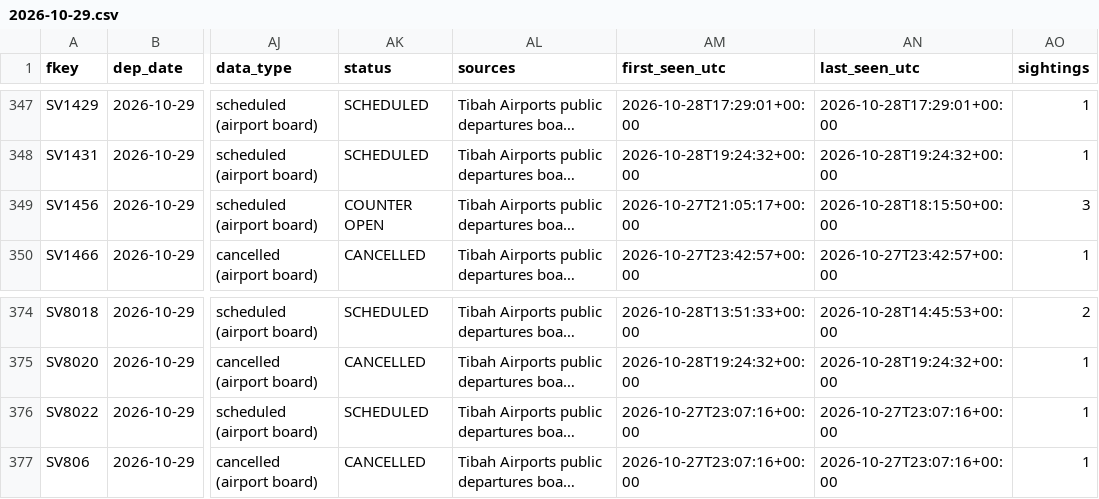
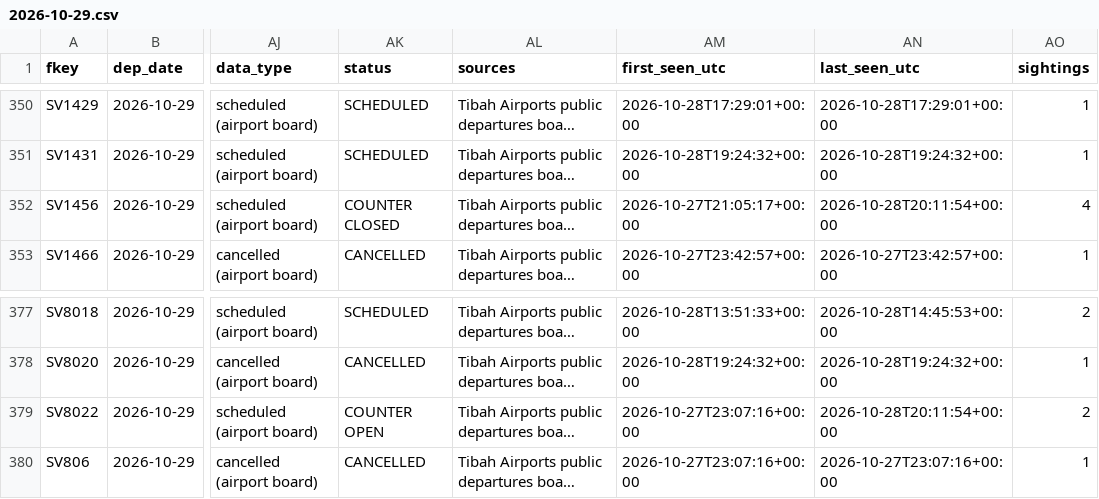
Before and after one commit to mrbugimposter3-ship-it/haramain-flights-live, a CSV file: data/flights/2026-10-29.csv, drawn as a sheet; only a part is shown, gaps mark what is left out; long unchanged cells end in …; addresses are those after the commit; the diff covers the shown part only; the diff names each change by its address in the sheet, - before the commit and + after, or states it on an @@ line.

```diff
--- a/data/flights/2026-10-29.csv
+++ b/data/flights/2026-10-29.csv
-AK352 (status): COUNTER OPEN
+AK352 (status): COUNTER CLOSED
-AN352 (last_seen_utc): 2026-10-28T18:15:50+00:00
+AN352 (last_seen_utc): 2026-10-28T20:11:54+00:00
-AO352 (sightings): 3
+AO352 (sightings): 4
-AK379 (status): SCHEDULED
+AK379 (status): COUNTER OPEN
-AN379 (last_seen_utc): 2026-10-27T23:07:16+00:00
+AN379 (last_seen_utc): 2026-10-28T20:11:54+00:00
-AO379 (sightings): 1
+AO379 (sightings): 2
```
Also changed, not shown: 4 added rows and 12 edited cells elsewhere in this file, data/flights/2026-10-28.csv, data/flights/2026-10-31.csv, 52 other files.
